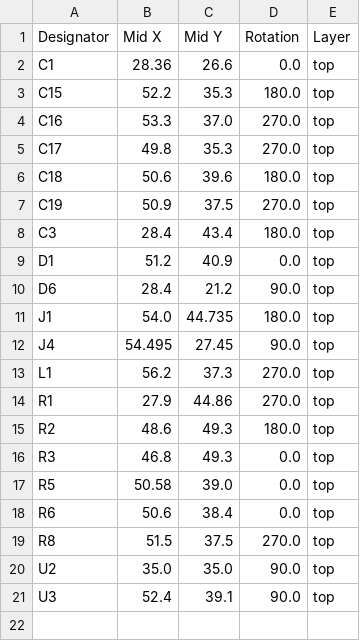
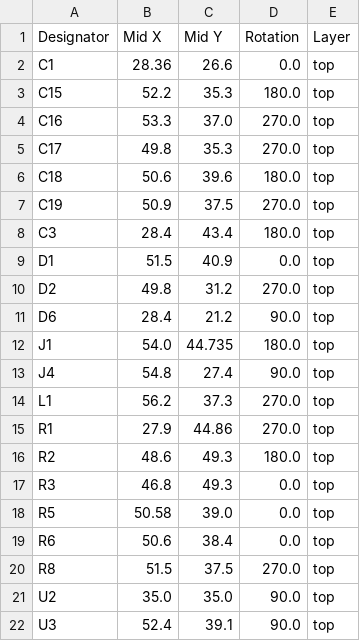
Before and after one commit to revk/ESP32-Generic, a CSV file: PCB/GenericS3/production/positions.csv, drawn as a sheet.

```diff
--- a/PCB/GenericS3/production/positions.csv
+++ b/PCB/GenericS3/production/positions.csv
@@ -8,6 +8,7 @@ C19,50.9,37.5,270.0,top
 C3,28.4,43.4,180.0,top
-D1,51.2,40.9,0.0,top
+D1,51.5,40.9,0.0,top
+D2,49.8,31.2,270.0,top
 D6,28.4,21.2,90.0,top
 J1,54.0,44.735,180.0,top
-J4,54.495,27.45,90.0,top
+J4,54.8,27.4,90.0,top
 L1,56.2,37.3,270.0,top
```
Also changed, not shown: PCB/GenericS3/production/bom.csv, PCB/GenericS3/production/designators.csv, 7 other files.
